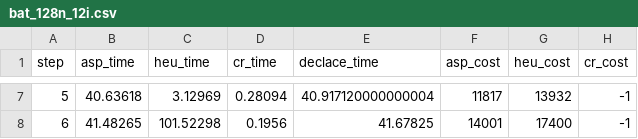
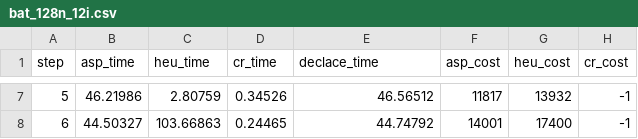
Before and after one commit to teto1992/proimg, a CSV file: bat_results/bat_128n_12i.csv, drawn as a sheet; only a part is shown, gaps mark what is left out; the diff covers the shown part only; the diff names each change by its address in the sheet, - before the commit and + after, or states it on an @@ line.

```diff
--- a/bat_results/bat_128n_12i.csv
+++ b/bat_results/bat_128n_12i.csv
-B7 (asp_time): 40.63618
+B7 (asp_time): 46.21986
-C7 (heu_time): 3.12969
+C7 (heu_time): 2.80759
-D7 (cr_time): 0.28094
+D7 (cr_time): 0.34526
-E7 (declace_time): 40.917120000000004
+E7 (declace_time): 46.56512
-B8 (asp_time): 41.48265
+B8 (asp_time): 44.50327
-C8 (heu_time): 101.52298
+C8 (heu_time): 103.66863
-D8 (cr_time): 0.1956
+D8 (cr_time): 0.24465
-E8 (declace_time): 41.67825
+E8 (declace_time): 44.74792
```
Also changed, not shown: 1 added row, 1 removed row and 27 edited cells elsewhere in this file, bat_results/bat_1024n_4i.csv, bat_results/bat_512n_12i.csv, 13 other files.
